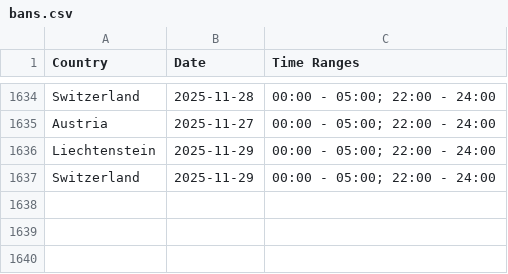
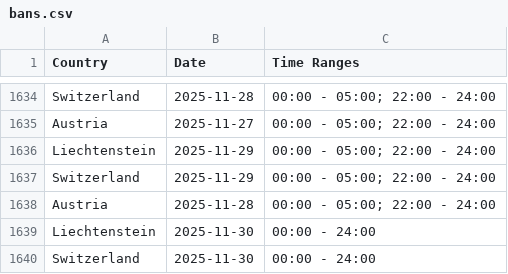
Before and after one commit to Ron-911/trafficban-parser, a CSV file: data/bans.csv, drawn as a sheet; only a part is shown, gaps mark what is left out.

```diff
--- a/data/bans.csv
+++ b/data/bans.csv
@@ -1637 +1637,4 @@ Liechtenstein,2025-11-29,00:00 - 05:00; 22:00 - 24:00
 Switzerland,2025-11-29,00:00 - 05:00; 22:00 - 24:00
+Austria,2025-11-28,00:00 - 05:00; 22:00 - 24:00
+Liechtenstein,2025-11-30,00:00 - 24:00
+Switzerland,2025-11-30,00:00 - 24:00
```
